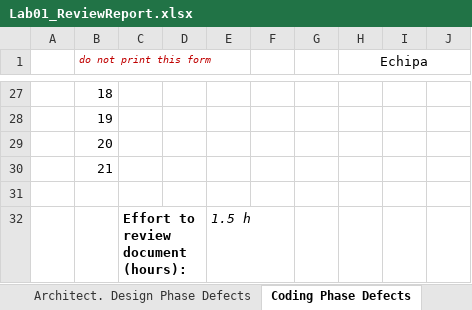
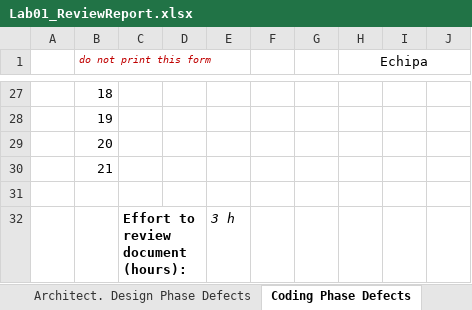
Before and after one commit to ioanachelaru/Software-systems-verification-and-validation, an Excel workbook: PizzaShop/Docs/Lab01/Lab01_ReviewReport.xlsx, sheet Coding Phase Defects, drawn as a sheet; only a part is shown, gaps mark what is left out; values as stored, in another font and other column widths than the file's, no borders; the diff names each change by its address in the sheet, - before the commit and + after, or states it on an @@ line.

```diff
--- a/PizzaShop/Docs/Lab01/Lab01_ReviewReport.xlsx (sheet Coding Phase Defects)
+++ b/PizzaShop/Docs/Lab01/Lab01_ReviewReport.xlsx (sheet Coding Phase Defects)
-E32: 1.5 h
+E32: 3 h
```
Also changed, not shown: sheet Architect. Design Phase Defects, sheet Requirements Phase Defects, sheet DynamicCodeAnalysis, 2 other files.
